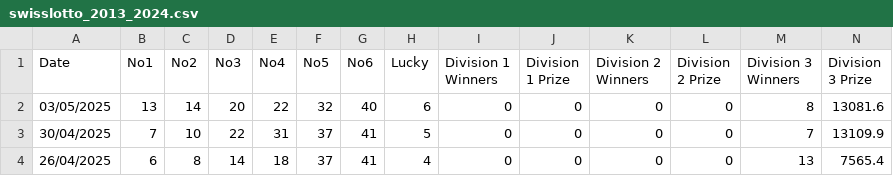
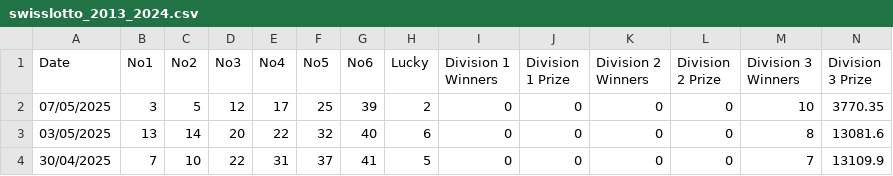
Before and after one commit to NicolasRamosaj/swiss_lotto_analyser, a CSV file: data/swisslotto_2013_2024.csv, drawn as a sheet; only a part is shown; the shorter side is filled out with more unchanged rows; rows hold the shown columns only; the diff names each change by its address in the sheet, - before the commit and + after, or states it on an @@ line.

Commit message:
Update dataset

```diff
--- a/data/swisslotto_2013_2024.csv
+++ b/data/swisslotto_2013_2024.csv
+row 2: 07/05/2025 | 3 | 5 | 12 | 17 | 25 | 39 | 2 | 0 | 0 | 0 | 0 | 10 | 3770.35
```
